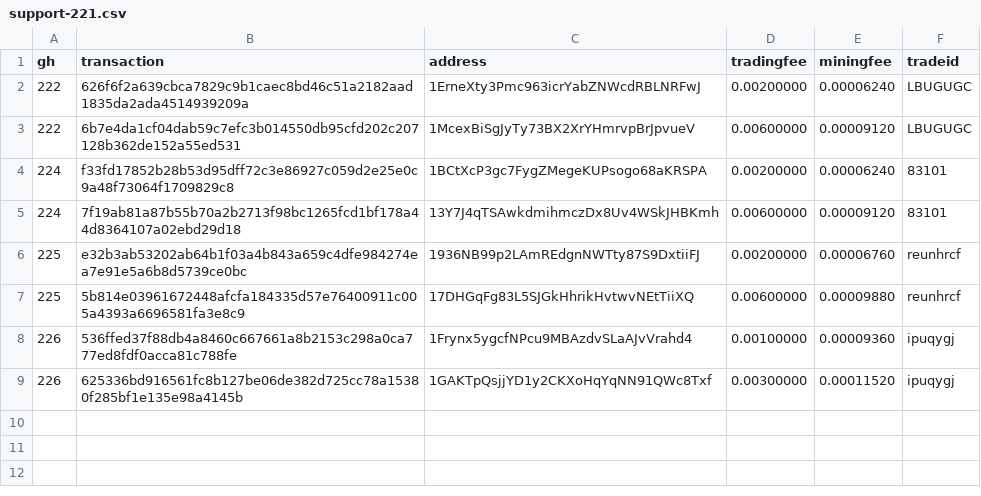
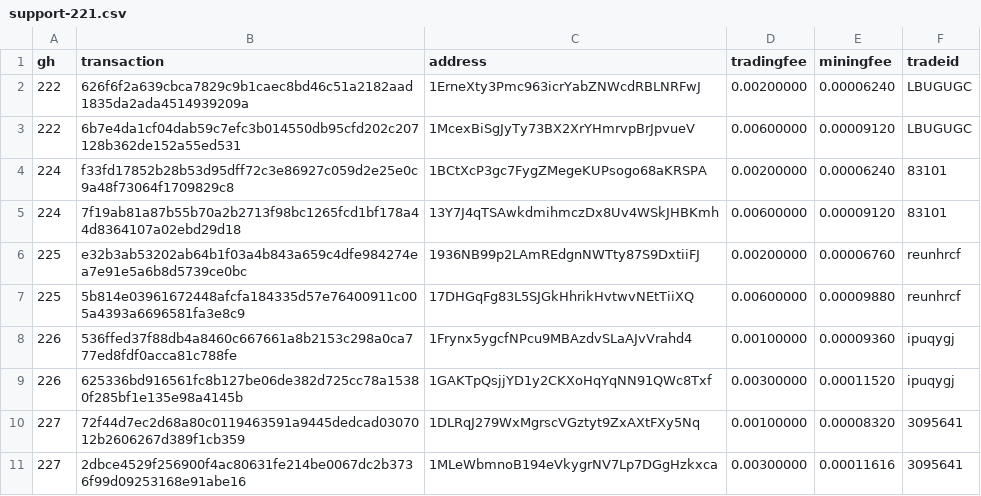
Before and after one commit to bisq-network/support, a CSV file: support-221.csv, drawn as a sheet; the diff names each change by its address in the sheet, - before the commit and + after, or states it on an @@ line.

Commit message:
Add txns for fee reimbursement #227

```diff
--- a/support-221.csv
+++ b/support-221.csv
+row 10: 227 | 72f44d7ec2d68a80c0119463591a9445dedcad0307012b2606267d389f1cb359 | 1DLRqJ279WxMgrscVGztyt9ZxAXtFXy5Nq | 0.00100000 | 0.00008320 | 3095641
+row 11: 227 | 2dbce4529f256900f4ac80631fe214be0067dc2b3736f99d09253168e91abe16 | 1MLeWbmnoB194eVkygrNV7Lp7DGgHzkxca | 0.00300000 | 0.00011616 | 3095641
```
